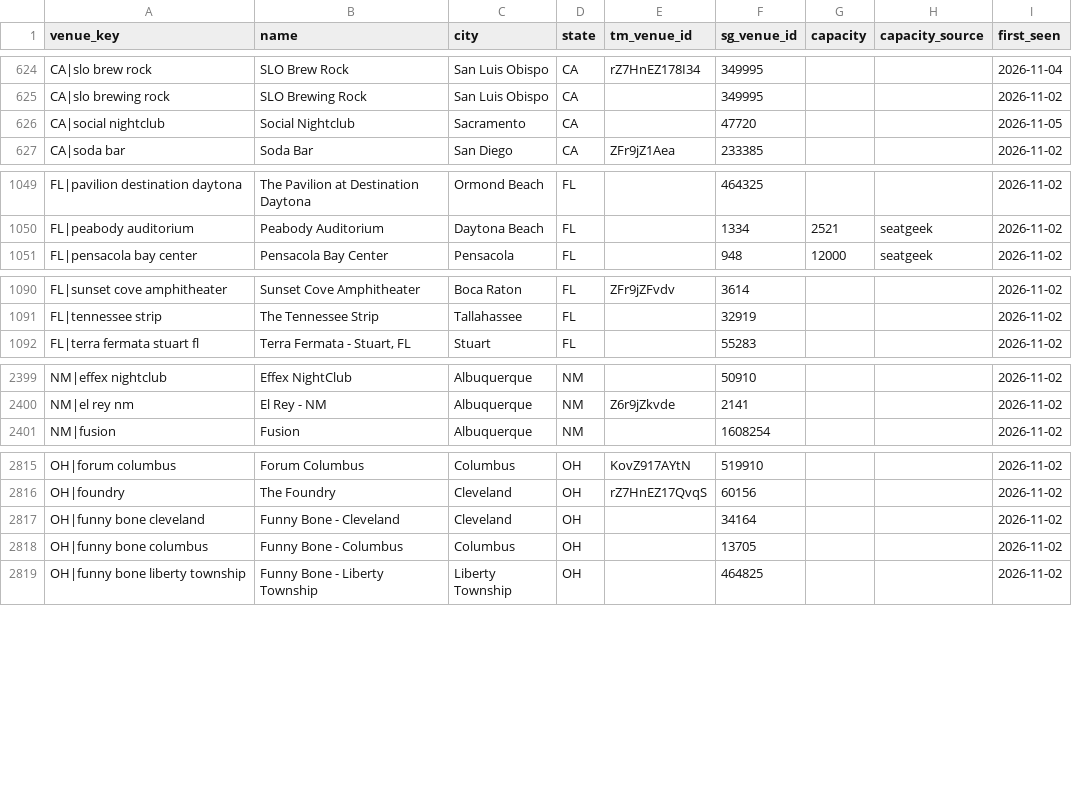
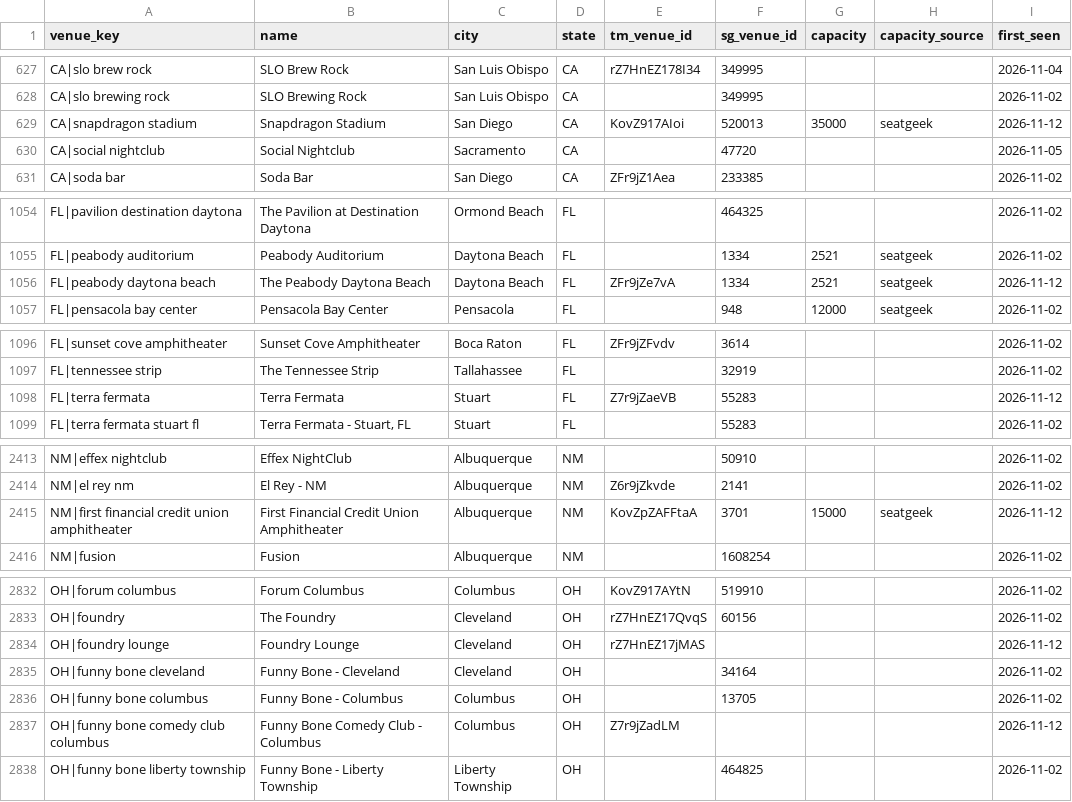
Before and after one commit to abratica/flipit, a CSV file: data/venues.csv, drawn as a sheet; only a part is shown, gaps mark what is left out; the diff covers the shown part only.

Commit message:
data: 2026-11-12

```diff
--- a/data/venues.csv
+++ b/data/venues.csv
@@ -625,2 +628,3 @@ CA|slo brew rock,SLO Brew Rock,San Luis Obispo,CA,rZ7HnEZ178I34,349995,,,2026-11
 CA|slo brewing rock,SLO Brewing Rock,San Luis Obispo,CA,,349995,,,2026-11-02
+CA|snapdragon stadium,Snapdragon Stadium,San Diego,CA,KovZ917AIoi,520013,35000,seatgeek,2026-11-12
 CA|social nightclub,Social Nightclub,Sacramento,CA,,47720,,,2026-11-05
@@ -1050,2 +1055,3 @@ FL|pavilion destination daytona,The Pavilion at Destination Daytona,Ormond Beach
 FL|peabody auditorium,Peabody Auditorium,Daytona Beach,FL,,1334,2521,seatgeek,2026-11-02
+FL|peabody daytona beach,The Peabody Daytona Beach,Daytona Beach,FL,ZFr9jZe7vA,1334,2521,seatgeek,2026-11-12
 FL|pensacola bay center,Pensacola Bay Center,Pensacola,FL,,948,12000,seatgeek,2026-11-02
@@ -1091,2 +1097,3 @@ FL|sunset cove amphitheater,Sunset Cove Amphitheater,Boca Raton,FL,ZFr9jZFvdv,36
 FL|tennessee strip,The Tennessee Strip,Tallahassee,FL,,32919,,,2026-11-02
+FL|terra fermata,Terra Fermata,Stuart,FL,Z7r9jZaeVB,55283,,,2026-11-12
 FL|terra fermata stuart fl,"Terra Fermata - Stuart, FL",Stuart,FL,,55283,,,2026-11-02
@@ -2400,2 +2414,3 @@ NM|effex nightclub,Effex NightClub,Albuquerque,NM,,50910,,,2026-11-02
 NM|el rey nm,El Rey - NM,Albuquerque,NM,Z6r9jZkvde,2141,,,2026-11-02
+NM|first financial credit union amphitheater,First Financial Credit Union Amphitheater,Albuquerque,NM,KovZpZAFFtaA,3701,15000,seatgeek,2026-11-12
 NM|fusion,Fusion,Albuquerque,NM,,1608254,,,2026-11-02
@@ -2816,4 +2833,6 @@ OH|forum columbus,Forum Columbus,Columbus,OH,KovZ917AYtN,519910,,,2026-11-02
 OH|foundry,The Foundry,Cleveland,OH,rZ7HnEZ17QvqS,60156,,,2026-11-02
+OH|foundry lounge,Foundry Lounge,Cleveland,OH,rZ7HnEZ17jMAS,,,,2026-11-12
 OH|funny bone cleveland,Funny Bone - Cleveland,Cleveland,OH,,34164,,,2026-11-02
 OH|funny bone columbus,Funny Bone - Columbus,Columbus,OH,,13705,,,2026-11-02
+OH|funny bone comedy club columbus,Funny Bone Comedy Club - Columbus,Columbus,OH,Z7r9jZadLM,,,,2026-11-12
 OH|funny bone liberty township,Funny Bone - Liberty Township,Liberty Township,OH,,464825,,,2026-11-02
```
Also changed, not shown: 23 added rows and 8 edited cells elsewhere in this file, data/venue_stats.csv, 6 other files.
